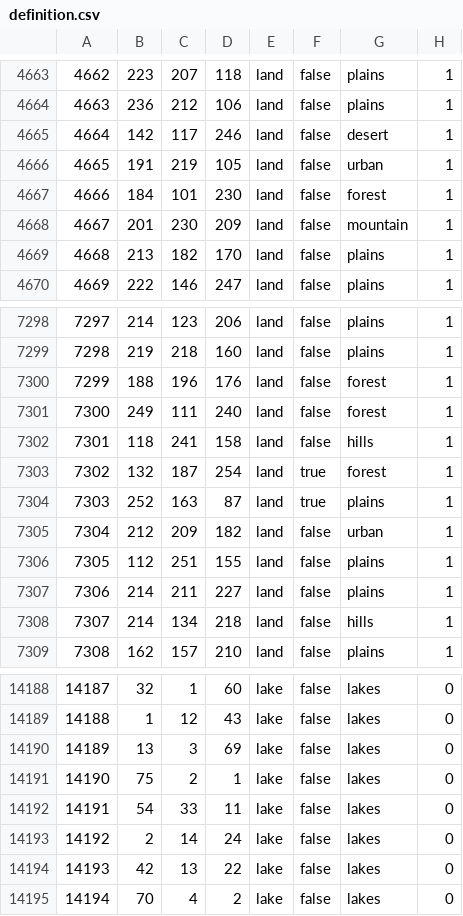
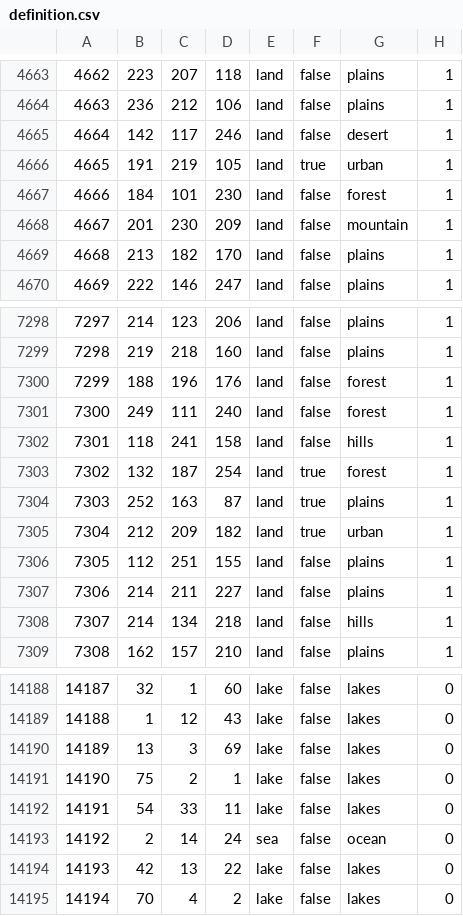
Before and after one commit to Lennardhoi/HFUrope, a CSV file: map/definition.csv, drawn as a sheet; only a part is shown, gaps mark what is left out.

```diff
--- a/map/definition.csv
+++ b/map/definition.csv
@@ -4665,3 +4665,3 @@
 4664;142;117;246;land;false;desert;1
-4665;191;219;105;land;false;urban;1
+4665;191;219;105;land;true;urban;1
 4666;184;101;230;land;false;forest;1
@@ -7304,3 +7304,3 @@
 7303;252;163;87;land;true;plains;1
-7304;212;209;182;land;false;urban;1
+7304;212;209;182;land;true;urban;1
 7305;112;251;155;land;false;plains;1
@@ -14192,3 +14192,3 @@
 14191;54;33;11;lake;false;lakes;0
-14192;2;14;24;lake;false;lakes;0
+14192;2;14;24;sea;false;ocean;0
 14193;42;13;22;lake;false;lakes;0
```
Also changed, not shown: 7 other files.
